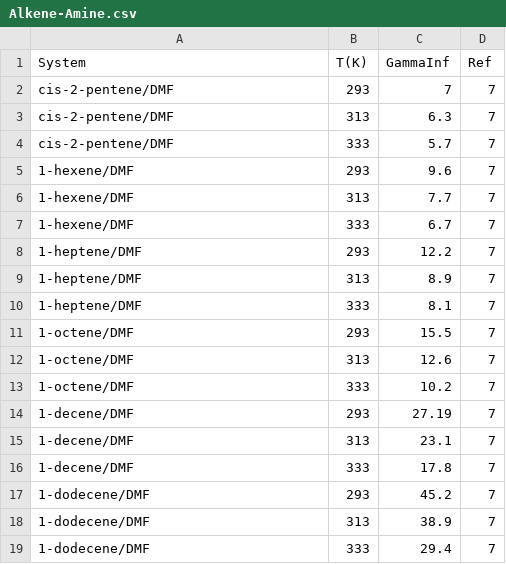
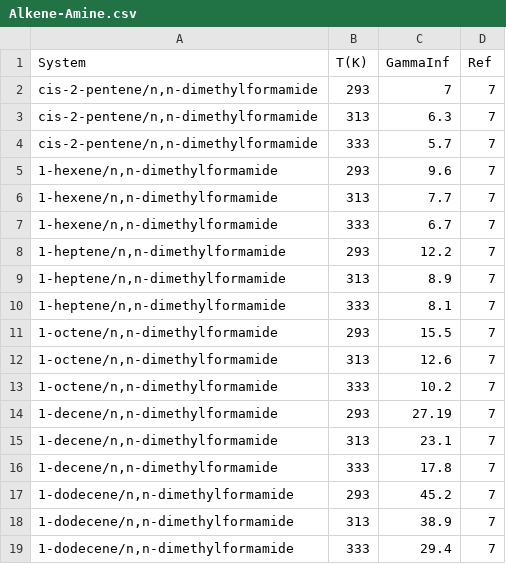
Before and after one commit to gjuhasz/jcosmo, a CSV file: cosmosrc/idac/Alkene-Amine.csv, drawn as a sheet.

```diff
--- a/cosmosrc/idac/Alkene-Amine.csv
+++ b/cosmosrc/idac/Alkene-Amine.csv
@@ -1,19 +1,19 @@
 System,T(K),GammaInf,Ref
-cis-2-pentene/DMF,293,7,7
-cis-2-pentene/DMF,313,6.3,7
-cis-2-pentene/DMF,333,5.7,7
-1-hexene/DMF,293,9.6,7
-1-hexene/DMF,313,7.7,7
-1-hexene/DMF,333,6.7,7
-1-heptene/DMF,293,12.2,7
-1-heptene/DMF,313,8.9,7
-1-heptene/DMF,333,8.1,7
-1-octene/DMF,293,15.5,7
-1-octene/DMF,313,12.6,7
-1-octene/DMF,333,10.2,7
-1-decene/DMF,293,27.19,7
-1-decene/DMF,313,23.1,7
-1-decene/DMF,333,17.8,7
-1-dodecene/DMF,293,45.2,7
-1-dodecene/DMF,313,38.9,7
-1-dodecene/DMF,333,29.4,7
+"cis-2-pentene/n,n-dimethylformamide",293,7,7
+"cis-2-pentene/n,n-dimethylformamide",313,6.3,7
+"cis-2-pentene/n,n-dimethylformamide",333,5.7,7
+"1-hexene/n,n-dimethylformamide",293,9.6,7
+"1-hexene/n,n-dimethylformamide",313,7.7,7
+"1-hexene/n,n-dimethylformamide",333,6.7,7
+"1-heptene/n,n-dimethylformamide",293,12.2,7
+"1-heptene/n,n-dimethylformamide",313,8.9,7
+"1-heptene/n,n-dimethylformamide",333,8.1,7
+"1-octene/n,n-dimethylformamide",293,15.5,7
+"1-octene/n,n-dimethylformamide",313,12.6,7
+"1-octene/n,n-dimethylformamide",333,10.2,7
+"1-decene/n,n-dimethylformamide",293,27.19,7
+"1-decene/n,n-dimethylformamide",313,23.1,7
+"1-decene/n,n-dimethylformamide",333,17.8,7
+"1-dodecene/n,n-dimethylformamide",293,45.2,7
+"1-dodecene/n,n-dimethylformamide",313,38.9,7
+"1-dodecene/n,n-dimethylformamide",333,29.4,7
```
Also changed, not shown: cosmosrc/idac/Amine-Alkane.csv, cosmosrc/idac/CycloAlkene-Amine.csv, 17 other files.
